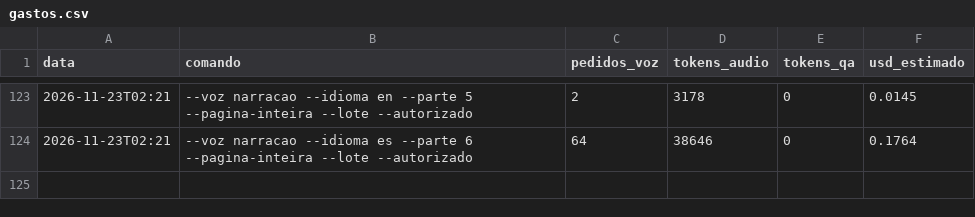
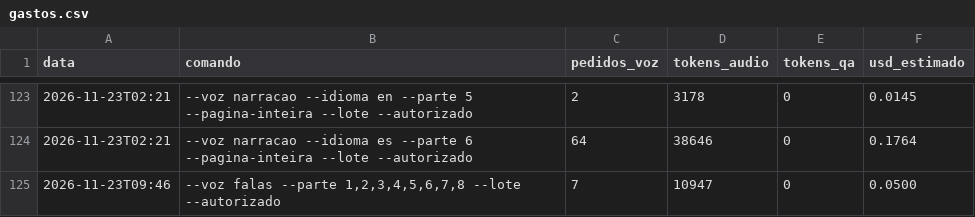
Before and after one commit to geraldotfilho/classicos-vivos, a CSV file: docs/narracao/gastos.csv, drawn as a sheet; only a part is shown, gaps mark what is left out; the diff names each change by its address in the sheet, - before the commit and + after, or states it on an @@ line.

```diff
--- a/docs/narracao/gastos.csv
+++ b/docs/narracao/gastos.csv
+row 125: 2026-11-23T09:46 | --voz falas --parte 1,2,3,4,5,6,7,8 --lote --autorizado | 7 | 10947 | 0 | 0.0500
```
Also changed, not shown: 40 other files.
